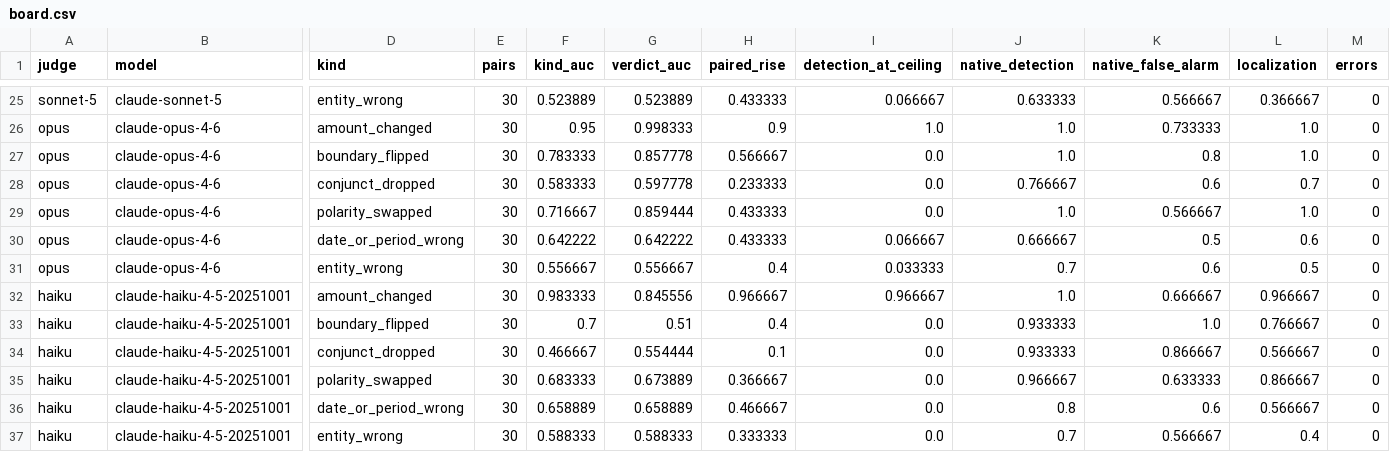
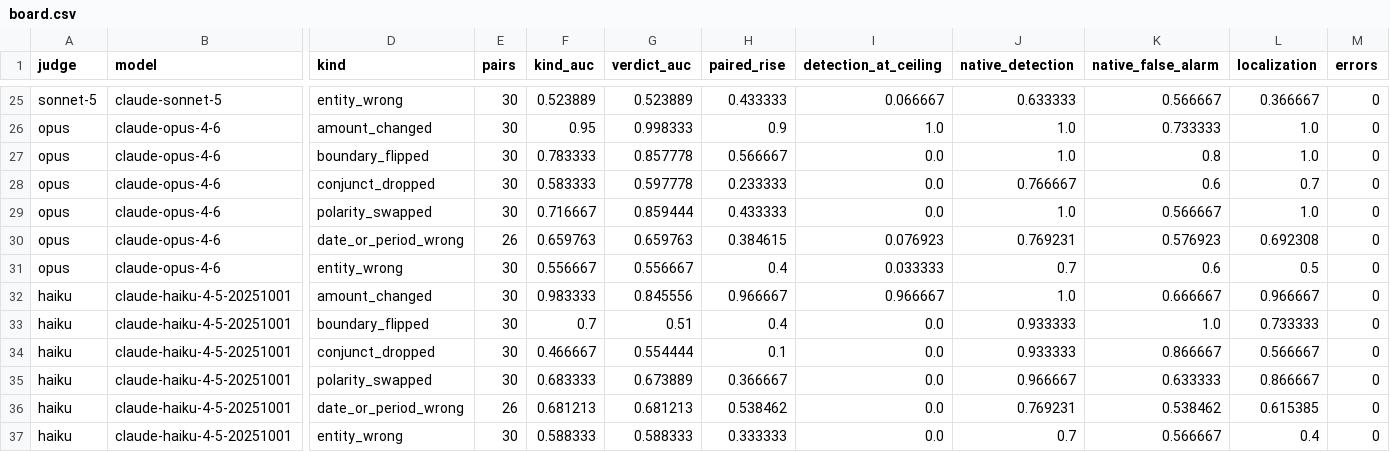
Before and after one commit to TheAxiomFoundation/axiom-encode, a CSV file: benchmarks/verifier/boards/synthetic_us_v1/board.csv, drawn as a sheet; only a part is shown, gaps mark what is left out; the diff covers the shown part only; the diff names each change by its address in the sheet, - before the commit and + after, or states it on an @@ line.

```diff
--- a/benchmarks/verifier/boards/synthetic_us_v1/board.csv
+++ b/benchmarks/verifier/boards/synthetic_us_v1/board.csv
-E30 (pairs): 30
+E30 (pairs): 26
-F30 (kind_auc): 0.642222
+F30 (kind_auc): 0.659763
-G30 (verdict_auc): 0.642222
+G30 (verdict_auc): 0.659763
-H30 (paired_rise): 0.433333
+H30 (paired_rise): 0.384615
-I30 (detection_at_ceiling): 0.066667
+I30 (detection_at_ceiling): 0.076923
-J30 (native_detection): 0.666667
+J30 (native_detection): 0.769231
-K30 (native_false_alarm): 0.5
+K30 (native_false_alarm): 0.576923
-L30 (localization): 0.6
+L30 (localization): 0.692308
-L33 (localization): 0.766667
+L33 (localization): 0.733333
-E36 (pairs): 30
+E36 (pairs): 26
-F36 (kind_auc): 0.658889
+F36 (kind_auc): 0.681213
-G36 (verdict_auc): 0.658889
+G36 (verdict_auc): 0.681213
-H36 (paired_rise): 0.466667
+H36 (paired_rise): 0.538462
-J36 (native_detection): 0.8
+J36 (native_detection): 0.769231
-K36 (native_false_alarm): 0.6
+K36 (native_false_alarm): 0.538462
-L36 (localization): 0.566667
+L36 (localization): 0.615385
```
Also changed, not shown: 32 edited cells elsewhere in this file, 17 other files.
